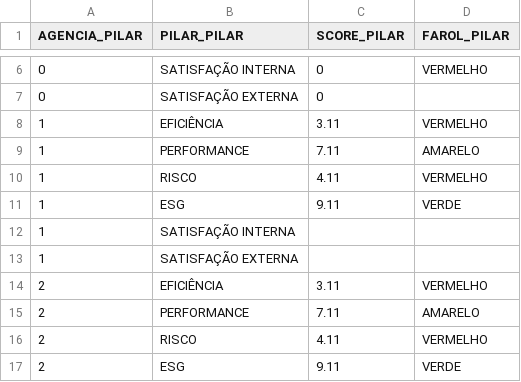
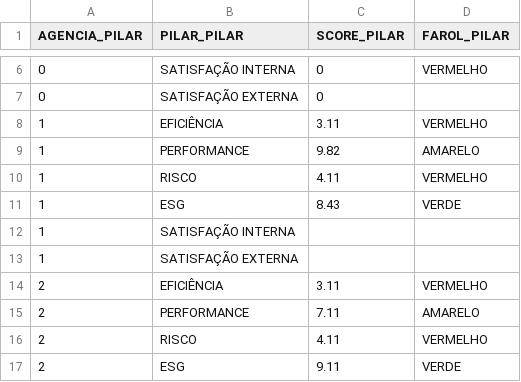
Before and after one commit to gabisbraz/scr_aux, a CSV file: app/src/data/df_base_score_pilar.csv, drawn as a sheet; only a part is shown, gaps mark what is left out.

```diff
--- a/app/src/data/df_base_score_pilar.csv
+++ b/app/src/data/df_base_score_pilar.csv
@@ -8,5 +8,5 @@ AGENCIA_PILAR,PILAR_PILAR,SCORE_PILAR,FAROL_PILAR
 1,EFICIÊNCIA,3.11,VERMELHO
-1,PERFORMANCE,7.11,AMARELO
+1,PERFORMANCE,9.82,AMARELO
 1,RISCO,4.11,VERMELHO
-1,ESG,9.11,VERDE
+1,ESG,8.43,VERDE
 1,SATISFAÇÃO INTERNA,,
```
Also changed, not shown: app/src/data/df_base_score_tema.csv, 13 other files.
